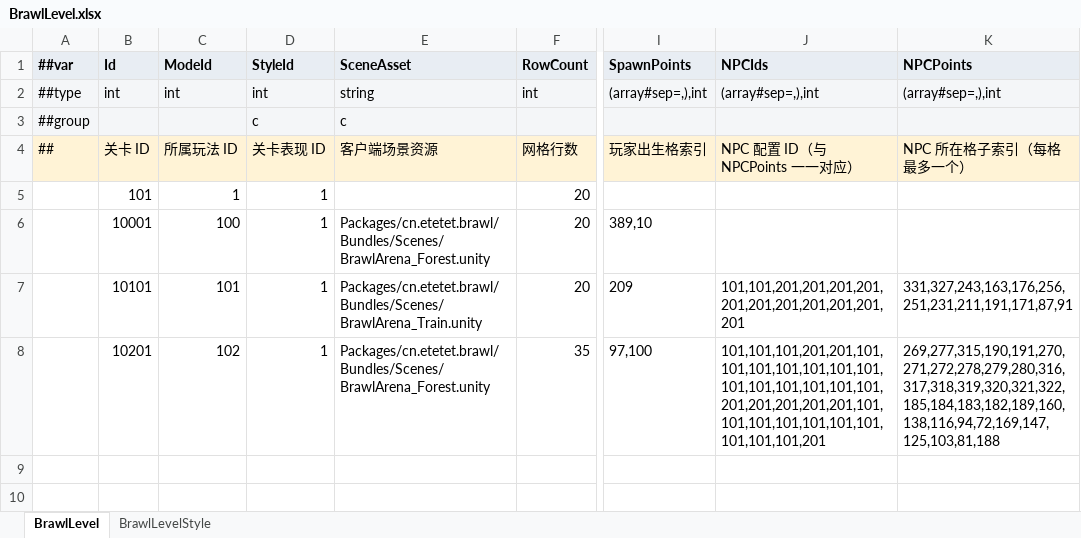
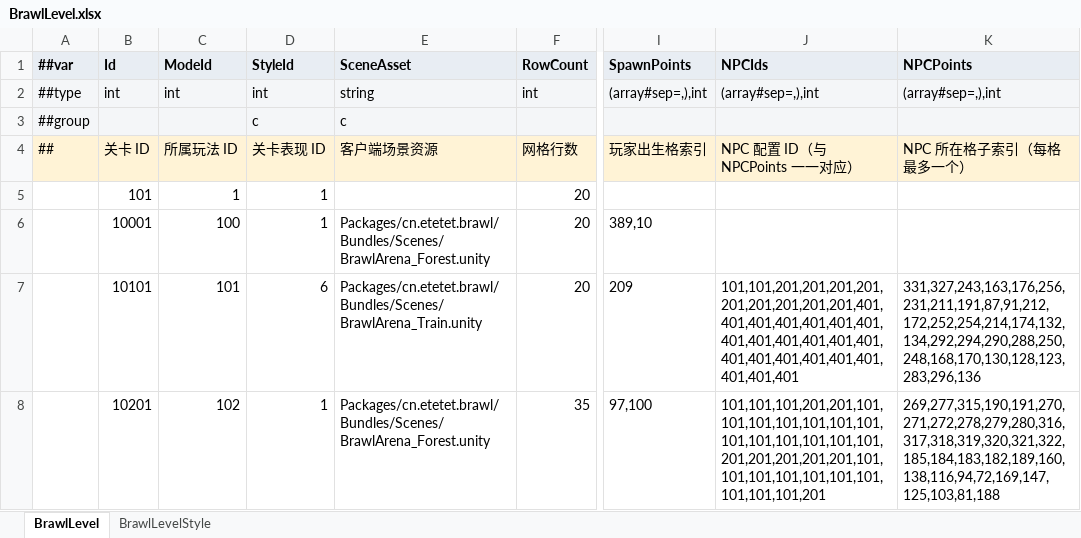
Before and after one commit to MelodySo/ET, an Excel workbook: Packages/cn.etetet.brawl/Luban/Config/Datas/BrawlLevel.xlsx, sheet BrawlLevel, drawn as a sheet; only a part is shown, gaps mark what is left out; values as stored, in another font and other column widths than the file's, no borders; the diff names each change by its address in the sheet, - before the commit and + after, or states it on an @@ line.

```diff
--- a/Packages/cn.etetet.brawl/Luban/Config/Datas/BrawlLevel.xlsx (sheet BrawlLevel)
+++ b/Packages/cn.etetet.brawl/Luban/Config/Datas/BrawlLevel.xlsx (sheet BrawlLevel)
-D7 (StyleId): 1
+D7 (StyleId): 6
-J7 (NPCIds): 101,101,201,201,201,201,201,201,201,201,201,201,201
+J7 (NPCIds): 101,101,201,201,201,201,201,201,201,201,201,401,401,401,401,401,401,401,401,401,401,401,401,401,401,401,401,401,401,401,401,401,401
-K7 (NPCPoints): 331,327,243,163,176,256,251,231,211,191,171,87,91
+K7 (NPCPoints): 331,327,243,163,176,256,231,211,191,87,91,212,172,252,254,214,174,132,134,292,294,290,288,250,248,168,170,130,128,123,283,296,136
```
Also changed, not shown: Packages/cn.etetet.brawl/Luban/Config/Datas/BrawlHero.xlsx, Packages/cn.etetet.brawl/Luban/Config/Datas/BrawlMode.xlsx, 18 other files.
